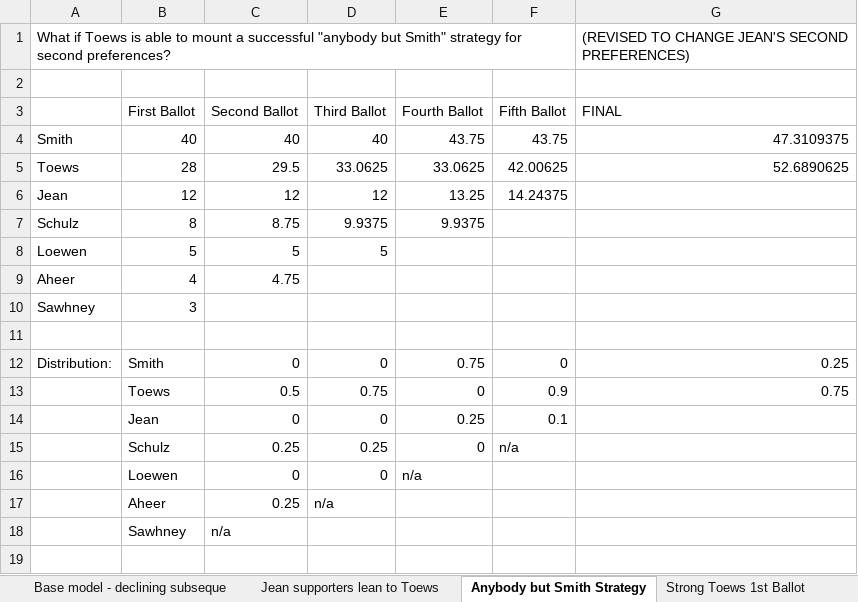
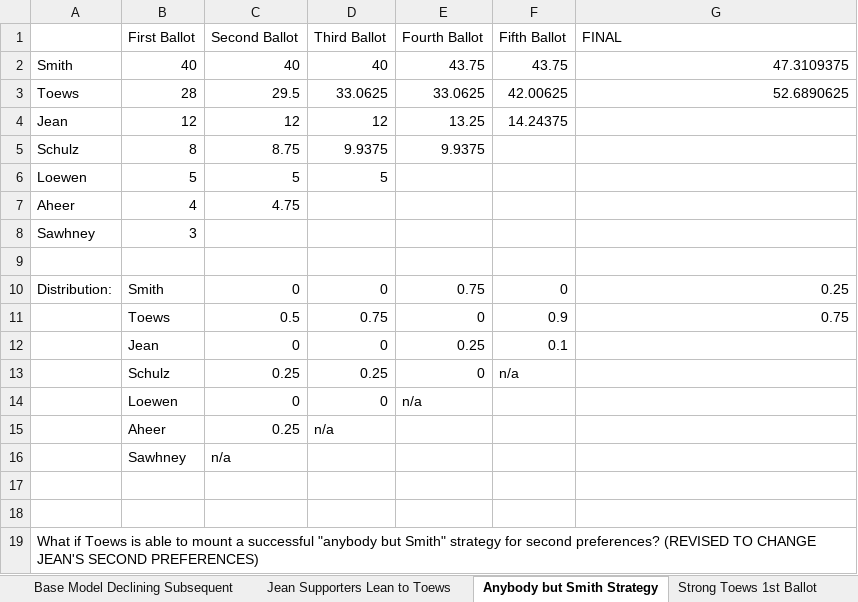
Before and after one commit to alex-ondrus/ucp-leadership-sankeys, an Excel workbook: UCP Leadership Scenarios.xlsx, sheet Anybody but Smith Strategy, drawn as a sheet; values as stored, in another font and other column widths than the file's, no borders; charts and pictures not drawn; removed rows and columns are numbered as before the commit, all else as after; the diff names each change by its address in the sheet, - before the commit and + after, or states it on an @@ line.

```diff
--- a/UCP Leadership Scenarios.xlsx (sheet Anybody but Smith Strategy)
+++ b/UCP Leadership Scenarios.xlsx (sheet Anybody but Smith Strategy)
-sheet tab: Base model - declining subseque
+sheet tab: Base Model Declining Subsequent
-sheet tab: Jean supporters lean to Toews
+sheet tab: Jean Supporters Lean to Toews
-row 1: What if Toews is able to mount a successful "anybody but Smith" strategy for second preferences? |  |  |  |  |  | (REVISED TO CHANGE JEAN'S SECOND PREFERENCES)
-row 2: (empty)
+row 17: (empty)
+row 18: (empty)
+row 19: What if Toews is able to mount a successful "anybody but Smith" strategy for second preferences? (REVISED TO CHANGE JEAN'S SECOND PREFERENCES)
```
Also changed, not shown: sheet Base Model Declining Subsequent, sheet Aheer Overperforms Expectations, sheet Aheer REALLY Overperforms, sheet Strong Toews 1st Ballot, sheet Base Model - Downgrade Smith, sheet Strong Smith 1st Ballot, 1 more sheet, other sheet tabs, formulas that keep their value, charts or pictures, 13 other files.
